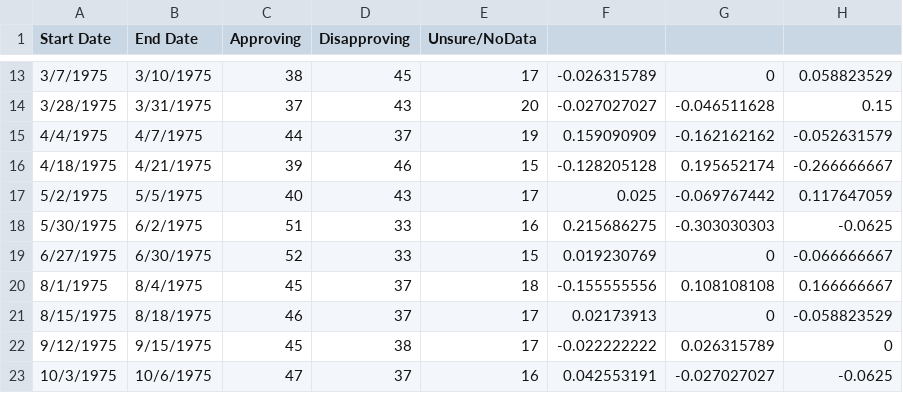
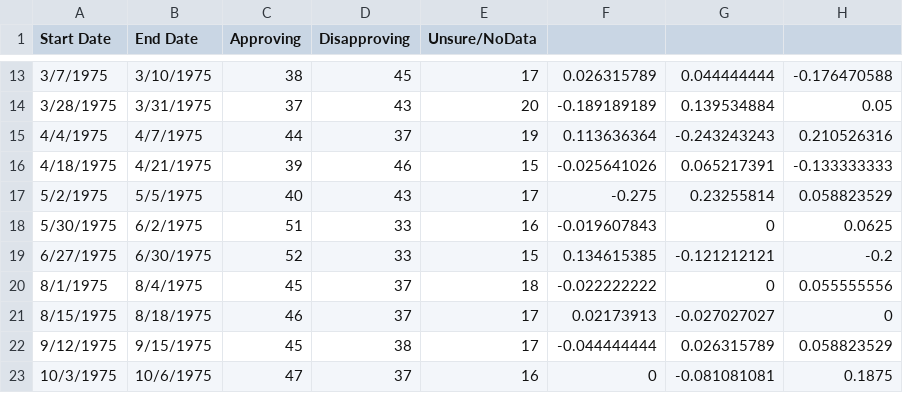
Before and after one commit to kelloggjohnd/Final_project, a CSV file: data/approval_ratings/ford.csv, drawn as a sheet; only a part is shown, gaps mark what is left out; the diff covers the shown part only.

```diff
--- a/data/approval_ratings/ford.csv
+++ b/data/approval_ratings/ford.csv
@@ -13,11 +13,11 @@ Start Date,End Date,Approving,Disapproving,Unsure/NoData,,,
-3/7/1975,3/10/1975,38,45,17,-0.026315789,0,0.058823529
-3/28/1975,3/31/1975,37,43,20,-0.027027027,-0.046511628,0.15
-4/4/1975,4/7/1975,44,37,19,0.159090909,-0.162162162,-0.052631579
-4/18/1975,4/21/1975,39,46,15,-0.128205128,0.195652174,-0.266666667
-5/2/1975,5/5/1975,40,43,17,0.025,-0.069767442,0.117647059
-5/30/1975,6/2/1975,51,33,16,0.215686275,-0.303030303,-0.0625
-6/27/1975,6/30/1975,52,33,15,0.019230769,0,-0.066666667
-8/1/1975,8/4/1975,45,37,18,-0.155555556,0.108108108,0.166666667
-8/15/1975,8/18/1975,46,37,17,0.02173913,0,-0.058823529
-9/12/1975,9/15/1975,45,38,17,-0.022222222,0.026315789,0
-10/3/1975,10/6/1975,47,37,16,0.042553191,-0.027027027,-0.0625
+3/7/1975,3/10/1975,38,45,17,0.026315789,0.044444444,-0.176470588
+3/28/1975,3/31/1975,37,43,20,-0.189189189,0.139534884,0.05
+4/4/1975,4/7/1975,44,37,19,0.113636364,-0.243243243,0.210526316
+4/18/1975,4/21/1975,39,46,15,-0.025641026,0.065217391,-0.133333333
+5/2/1975,5/5/1975,40,43,17,-0.275,0.23255814,0.058823529
+5/30/1975,6/2/1975,51,33,16,-0.019607843,0,0.0625
+6/27/1975,6/30/1975,52,33,15,0.134615385,-0.121212121,-0.2
+8/1/1975,8/4/1975,45,37,18,-0.022222222,0,0.055555556
+8/15/1975,8/18/1975,46,37,17,0.02173913,-0.027027027,0
+9/12/1975,9/15/1975,45,38,17,-0.044444444,0.026315789,0.058823529
+10/3/1975,10/6/1975,47,37,16,0,-0.081081081,0.1875
```
Also changed, not shown: 67 edited cells elsewhere in this file, data/approval_ratings/clinton.csv, data/approval_ratings/obama.csv, 2 other files.
